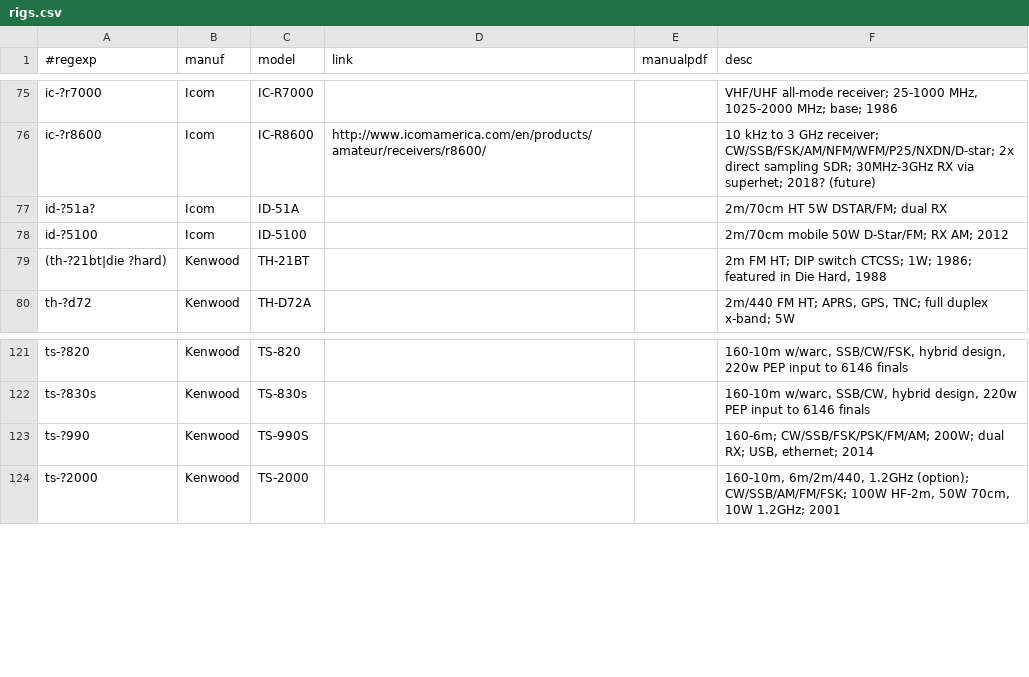
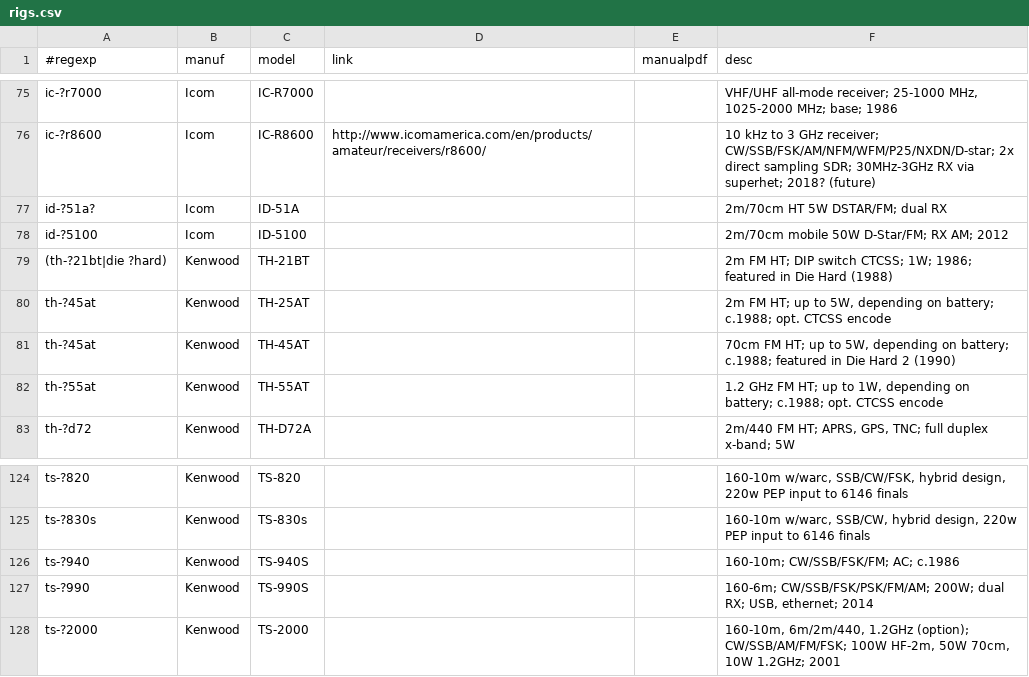
Before and after one commit to molo1134/rigs, a CSV file: rigs.csv, drawn as a sheet; only a part is shown, gaps mark what is left out.

Commit message:
add some kenwoods

```diff
--- a/rigs.csv
+++ b/rigs.csv
@@ -78,3 +78,6 @@ id-?51a?,Icom,ID-51A,,,"2m/70cm HT 5W DSTAR/FM; dual RX"
 id-?5100,Icom,ID-5100,,,"2m/70cm mobile 50W D-Star/FM; RX AM; 2012"
-(th-?21bt|die ?hard),Kenwood,TH-21BT,,,"2m FM HT; DIP switch CTCSS; 1W; 1986; featured in Die Hard, 1988"
+(th-?21bt|die ?hard),Kenwood,TH-21BT,,,"2m FM HT; DIP switch CTCSS; 1W; 1986; featured in Die Hard (1988)"
+th-?45at,Kenwood,TH-25AT,,,"2m FM HT; up to 5W, depending on battery; c.1988; opt. CTCSS encode"
+th-?45at,Kenwood,TH-45AT,,,"70cm FM HT; up to 5W, depending on battery; c.1988; featured in Die Hard 2 (1990)"
+th-?55at,Kenwood,TH-55AT,,,"1.2 GHz FM HT; up to 1W, depending on battery; c.1988; opt. CTCSS encode"
 th-?d72,Kenwood,TH-D72A,,,"2m/440 FM HT; APRS, GPS, TNC; full duplex x-band; 5W"
@@ -122,2 +125,3 @@ ts-?820,Kenwood,TS-820,,,"160-10m w/warc, SSB/CW/FSK, hybrid design, 220w PEP in
 ts-?830s,Kenwood,TS-830s,,,"160-10m w/warc, SSB/CW, hybrid design, 220w PEP input to 6146 finals"
+ts-?940,Kenwood,TS-940S,,,"160-10m; CW/SSB/FSK/FM; AC; c.1986"
 ts-?990,Kenwood,TS-990S,,,"160-6m; CW/SSB/FSK/PSK/FM/AM; 200W; dual RX; USB, ethernet; 2014"
```
